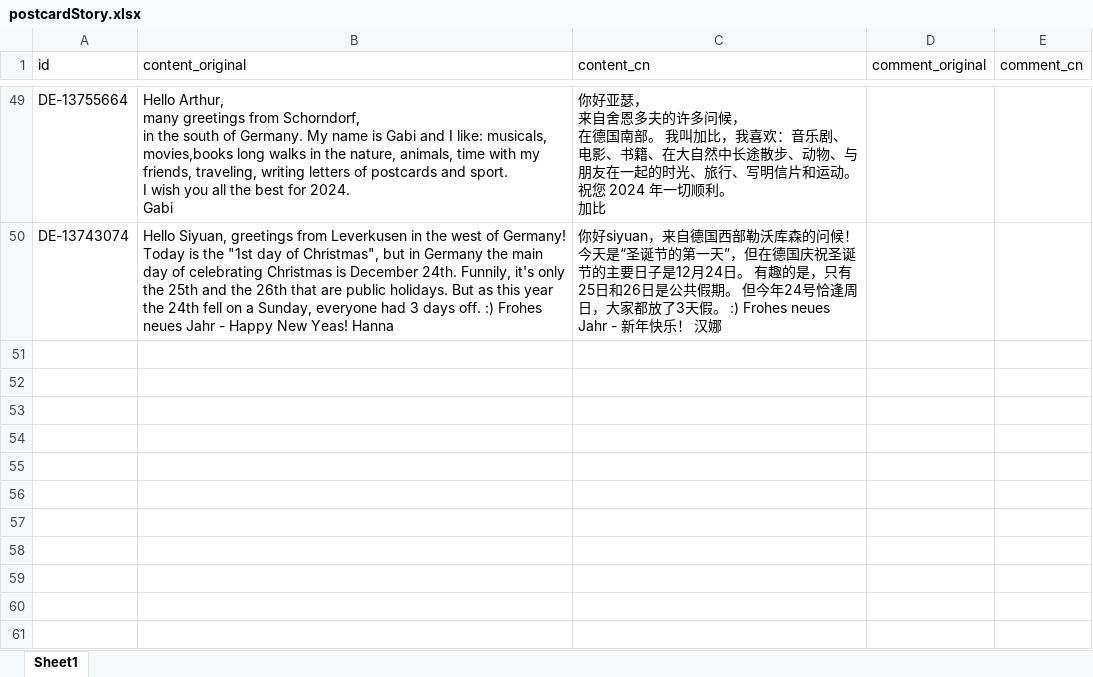
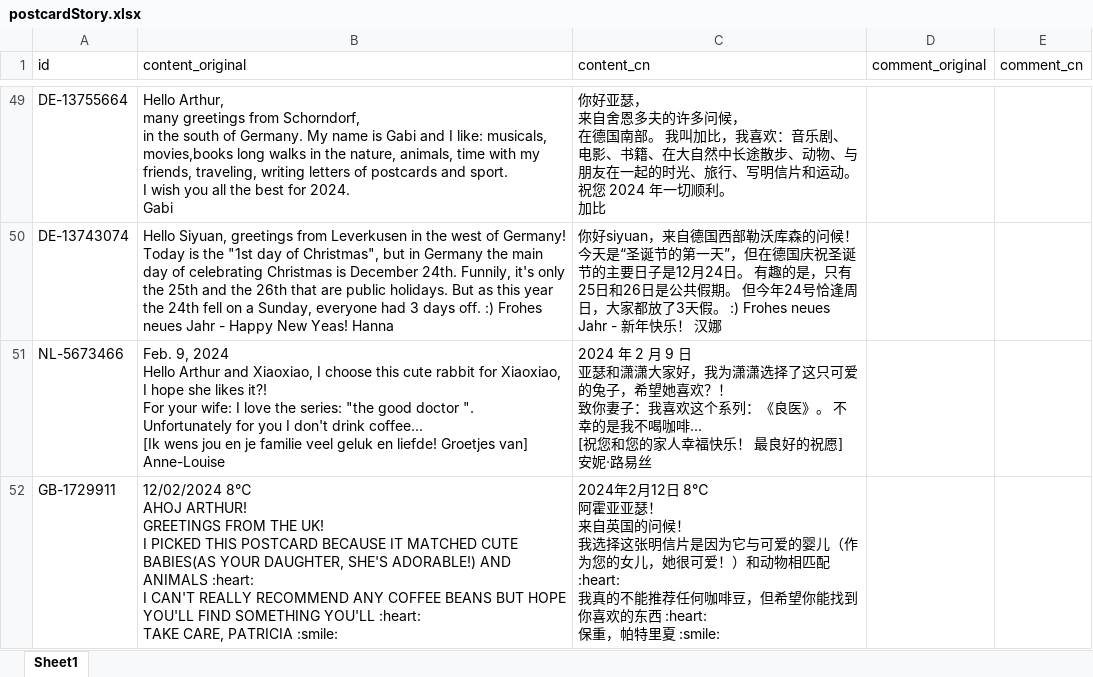
Before and after one commit to arthurfsy2/Postcrossing_map_generator, an Excel workbook: template/postcardStory.xlsx, sheet Sheet1, drawn as a sheet; only a part is shown, gaps mark what is left out; values as stored, in another font and other column widths than the file's, no borders; ↵ is a line break in a cell; the diff names each change by its address in the sheet, - before the commit and + after, or states it on an @@ line.

```diff
--- a/template/postcardStory.xlsx (sheet Sheet1)
+++ b/template/postcardStory.xlsx (sheet Sheet1)
+row 51: NL-5673466 | Feb. 9, 2024 ↵ Hello Arthur and Xiaoxiao, I choose this cute rabbit for Xiaoxiao, I hope she likes it?! ↵ For your wife: I love the series: "the good doctor ". Unfortunately for you I don't drink coffee... ↵ [Ik wens jou en je familie veel geluk en liefde! Groetjes van] ↵ Anne-Louise | 2024 年 2 月 9 日 ↵ 亚瑟和潇潇大家好，我为潇潇选择了这只可爱的兔子，希望她喜欢？！ ↵ 致你妻子：我喜欢这个系列：《良医》。 不幸的是我不喝咖啡... ↵ [祝您和您的家人幸福快乐！ 最良好的祝愿] ↵ 安妮·路易丝
+row 52: GB-1729911 | 12/02/2024 8℃ ↵ AHOJ ARTHUR! ↵ GREETINGS FROM THE UK! ↵ I PICKED THIS POSTCARD BECAUSE IT MATCHED CUTE BABIES(AS YOUR DAUGHTER, SHE'S ADORABLE!) AND ANIMALS :heart: ↵ I CAN'T REALLY RECOMMEND ANY COFFEE BEANS BUT HOPE YOU'LL FIND SOMETHING YOU'LL :heart: ↵ TAKE CARE, PATRICIA :smile: | 2024年2月12日 8℃ ↵ 阿霍亚亚瑟！ ↵ 来自英国的问候！ ↵ 我选择这张明信片是因为它与可爱的婴儿（作为您的女儿，她很可爱！）和动物相匹配 :heart: ↵ 我真的不能推荐任何咖啡豆，但希望你能找到你喜欢的东西 :heart: ↵ 保重，帕特里夏 :smile:
```
Also changed, not shown: 2 other files.
